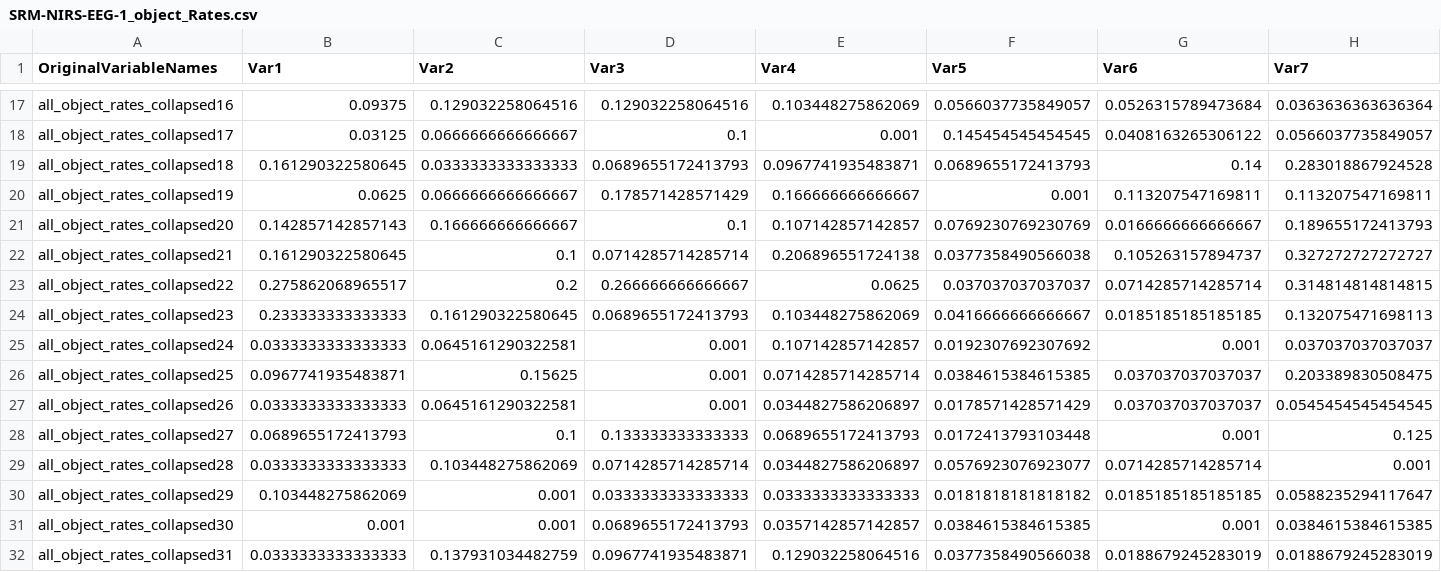
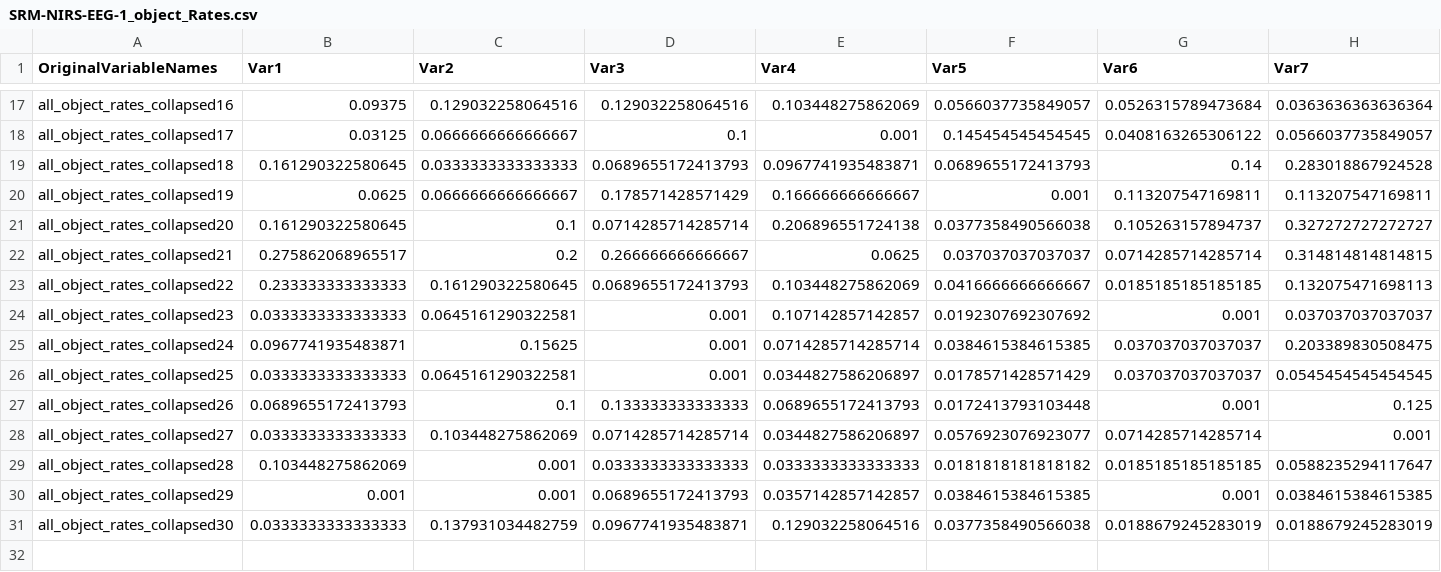
Before and after one commit to brichard28/Broadband-ILD-fNIRS, a CSV file: RESULTS DATA/SRM-NIRS-EEG-1_object_Rates.csv, drawn as a sheet; only a part is shown, gaps mark what is left out; removed rows and columns are numbered as before the commit, all else as after; rows hold the shown columns only; the diff names each change by its address in the sheet, - before the commit and + after, or states it on an @@ line.

```diff
--- a/RESULTS DATA/SRM-NIRS-EEG-1_object_Rates.csv
+++ b/RESULTS DATA/SRM-NIRS-EEG-1_object_Rates.csv
-row 21: all_object_rates_collapsed20 | 0.142857142857143 | 0.166666666666667 | 0.1 | 0.107142857142857 | 0.0769230769230769 | 0.0166666666666667 | 0.189655172413793
-A21 (OriginalVariableNames): all_object_rates_collapsed21
+A21 (OriginalVariableNames): all_object_rates_collapsed20
-A22 (OriginalVariableNames): all_object_rates_collapsed22
+A22 (OriginalVariableNames): all_object_rates_collapsed21
-A23 (OriginalVariableNames): all_object_rates_collapsed23
+A23 (OriginalVariableNames): all_object_rates_collapsed22
-A24 (OriginalVariableNames): all_object_rates_collapsed24
+A24 (OriginalVariableNames): all_object_rates_collapsed23
-A25 (OriginalVariableNames): all_object_rates_collapsed25
+A25 (OriginalVariableNames): all_object_rates_collapsed24
-A26 (OriginalVariableNames): all_object_rates_collapsed26
+A26 (OriginalVariableNames): all_object_rates_collapsed25
-A27 (OriginalVariableNames): all_object_rates_collapsed27
+A27 (OriginalVariableNames): all_object_rates_collapsed26
-A28 (OriginalVariableNames): all_object_rates_collapsed28
+A28 (OriginalVariableNames): all_object_rates_collapsed27
-A29 (OriginalVariableNames): all_object_rates_collapsed29
+A29 (OriginalVariableNames): all_object_rates_collapsed28
-A30 (OriginalVariableNames): all_object_rates_collapsed30
+A30 (OriginalVariableNames): all_object_rates_collapsed29
-A31 (OriginalVariableNames): all_object_rates_collapsed31
+A31 (OriginalVariableNames): all_object_rates_collapsed30
```
Also changed, not shown: ANALYSIS SCRIPTS/Eli Analysis/all_subjects_bh_corr_GLM_noise_masker.csv, ANALYSIS SCRIPTS/Eli Analysis/all_subjects_mean_during_stim_noise_masker.csv, 51 other files.
